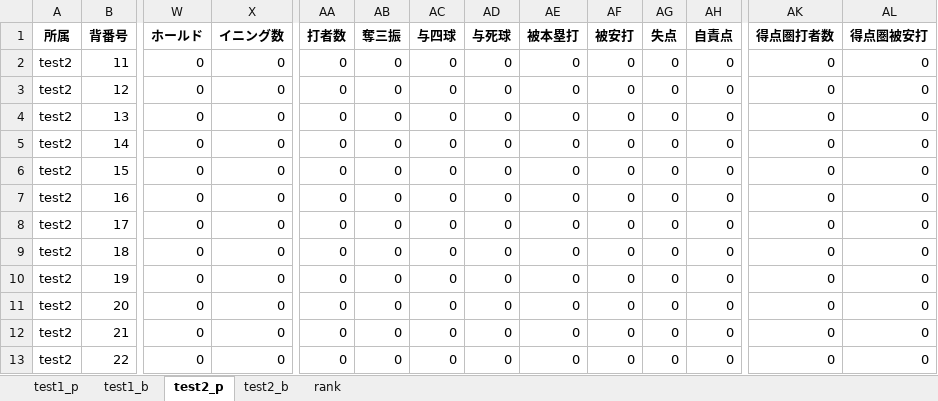
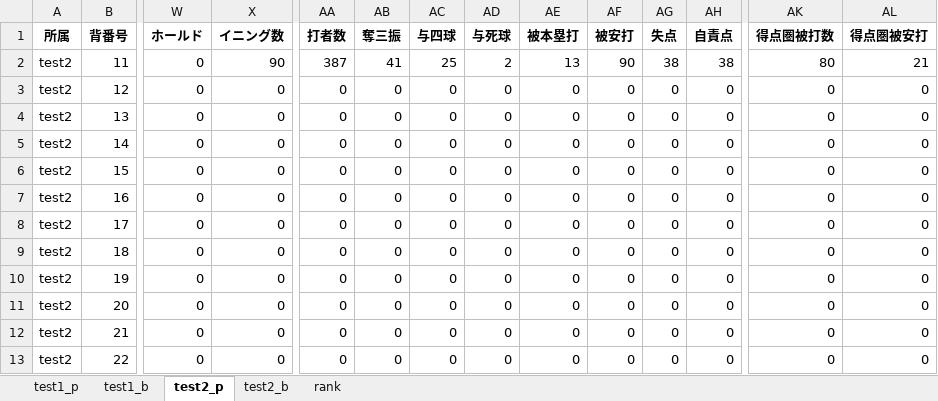
Before and after one commit to kuwamin/baseballPy, an Excel workbook: test.xlsx, sheet test2_p, drawn as a sheet; only a part is shown, gaps mark what is left out; values as stored, in another font and other column widths than the file's, no borders; the diff names each change by its address in the sheet, - before the commit and + after, or states it on an @@ line.

```diff
--- a/test.xlsx (sheet test2_p)
+++ b/test.xlsx (sheet test2_p)
-AK1: 得点圏打者数
+AK1: 得点圏被打数
-X2 (イニング数): 0
+X2 (イニング数): 90
-AA2 (打者数): 0
+AA2 (打者数): 387
-AB2 (奪三振): 0
+AB2 (奪三振): 41
-AC2 (与四球): 0
+AC2 (与四球): 25
-AD2 (与死球): 0
+AD2 (与死球): 2
-AE2 (被本塁打): 0
+AE2 (被本塁打): 13
-AF2 (被安打): 0
+AF2 (被安打): 90
-AG2 (失点): 0
+AG2 (失点): 38
-AH2 (自責点): 0
+AH2 (自責点): 38
-AK2 (得点圏被打数): 0
+AK2 (得点圏被打数): 80
-AL2 (得点圏被安打): 0
+AL2 (得点圏被安打): 21
```
Also changed, not shown: sheet test2_b, sheet test1_b, sheet test1_p, 5 other files.
